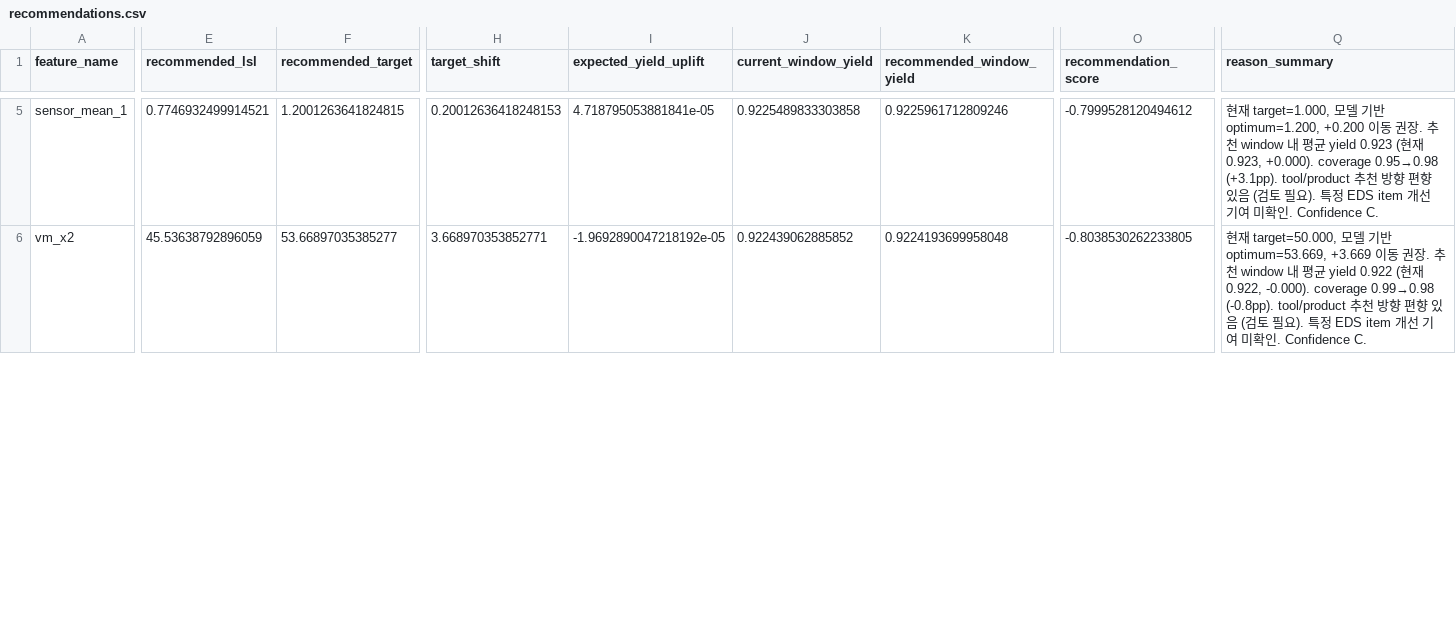
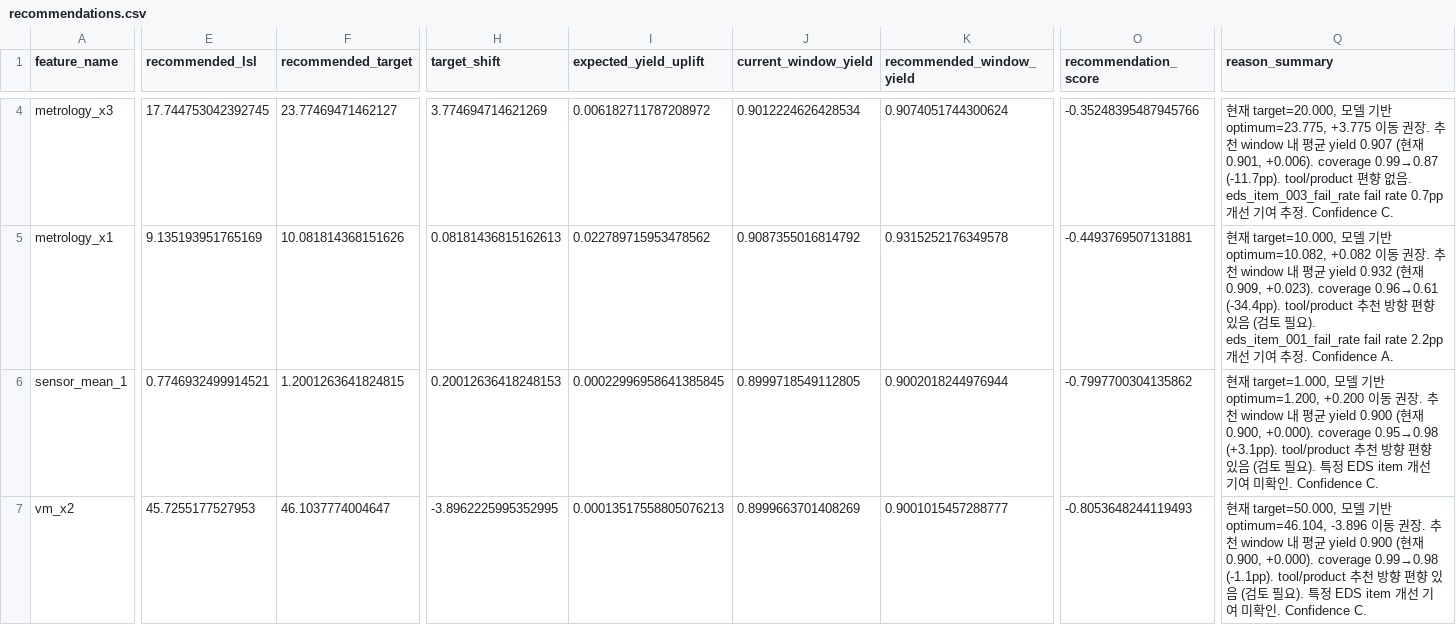
Before and after one commit to mangotengcherry/process_window, a CSV file: outputs/recommendations.csv, drawn as a sheet; only a part is shown, gaps mark what is left out; addresses are those after the commit; rows hold the shown columns only; the diff covers the shown part only; the diff names each change by its address in the sheet, - before the commit and + after, or states it on an @@ line.

```diff
--- a/outputs/recommendations.csv
+++ b/outputs/recommendations.csv
+row 4: metrology_x3 | 17.744753042392745 | 23.77469471462127 | 3.774694714621269 | 0.006182711787208972 | 0.9012224626428534 | 0.9074051744300624 | -0.35248395487945766 | 현재 target=20.000, 모델 기반 optimum=23.775, +3.775 이동 권장. 추천 window 내 평균 yield 0.907 (현재 0.901, +0.006). coverage 0.99→0.87 (-11.7pp). tool/product 편향 없음. eds_item_003_fail_rate fail rate 0.7pp 개선 기여 추정. Confidence C.
+row 5: metrology_x1 | 9.135193951765169 | 10.081814368151626 | 0.08181436815162613 | 0.022789715953478562 | 0.9087355016814792 | 0.9315252176349578 | -0.4493769507131881 | 현재 target=10.000, 모델 기반 optimum=10.082, +0.082 이동 권장. 추천 window 내 평균 yield 0.932 (현재 0.909, +0.023). coverage 0.96→0.61 (-34.4pp). tool/product 추천 방향 편향 있음 (검토 필요). eds_item_001_fail_rate fail rate 2.2pp 개선 기여 추정. Confidence A.
-I6 (expected_yield_uplift): 4.718795053881841e-05
+I6 (expected_yield_uplift): 0.00022996958641385845
-J6 (current_window_yield): 0.9225489833303858
+J6 (current_window_yield): 0.8999718549112805
-K6 (recommended_window_yield): 0.9225961712809246
+K6 (recommended_window_yield): 0.9002018244976944
-O6 (recommendation_score): -0.7999528120494612
+O6 (recommendation_score): -0.7997700304135862
-Q6 (reason_summary): …yield 0.923 (현재 0.923, +0.000). coverage…
+Q6 (reason_summary): …yield 0.900 (현재 0.900, +0.000). coverage…
-E7 (recommended_lsl): 45.53638792896059
+E7 (recommended_lsl): 45.7255177527953
-F7 (recommended_target): 53.66897035385277
+F7 (recommended_target): 46.1037774004647
-H7 (target_shift): 3.668970353852771
+H7 (target_shift): -3.8962225995352995
-I7 (expected_yield_uplift): -1.9692890047218192e-05
+I7 (expected_yield_uplift): 0.00013517558805076213
-J7 (current_window_yield): 0.922439062885852
+J7 (current_window_yield): 0.8999663701408269
-K7 (recommended_window_yield): 0.9224193699958048
+K7 (recommended_window_yield): 0.9001015457288777
-O7 (recommendation_score): -0.8038530262233805
+O7 (recommendation_score): -0.8053648244119493
-Q7 (reason_summary): …반 optimum=53.669, +3.669 이동 권장. 추천 window 내 평균 yield 0.922 (현재 0.922, -0.000). coverage 0.99→0.98 (-0.8pp). tool/product 추…
+Q7 (reason_summary): …반 optimum=46.104, -3.896 이동 권장. 추천 window 내 평균 yield 0.900 (현재 0.900, +0.000). coverage 0.99→0.98 (-1.1pp). tool/product 추…
```
Also changed, not shown: 1 added row, 3 removed rows and 31 edited cells elsewhere in this file, data/current_specs.csv, data/sample_l3.csv, 13 other files.
